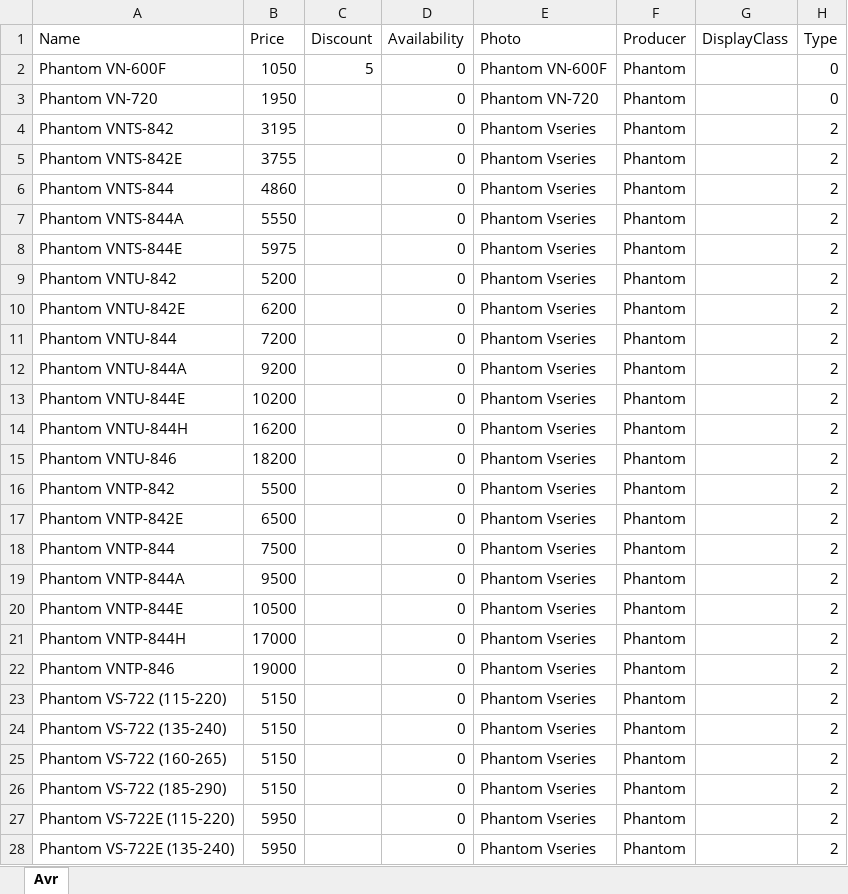
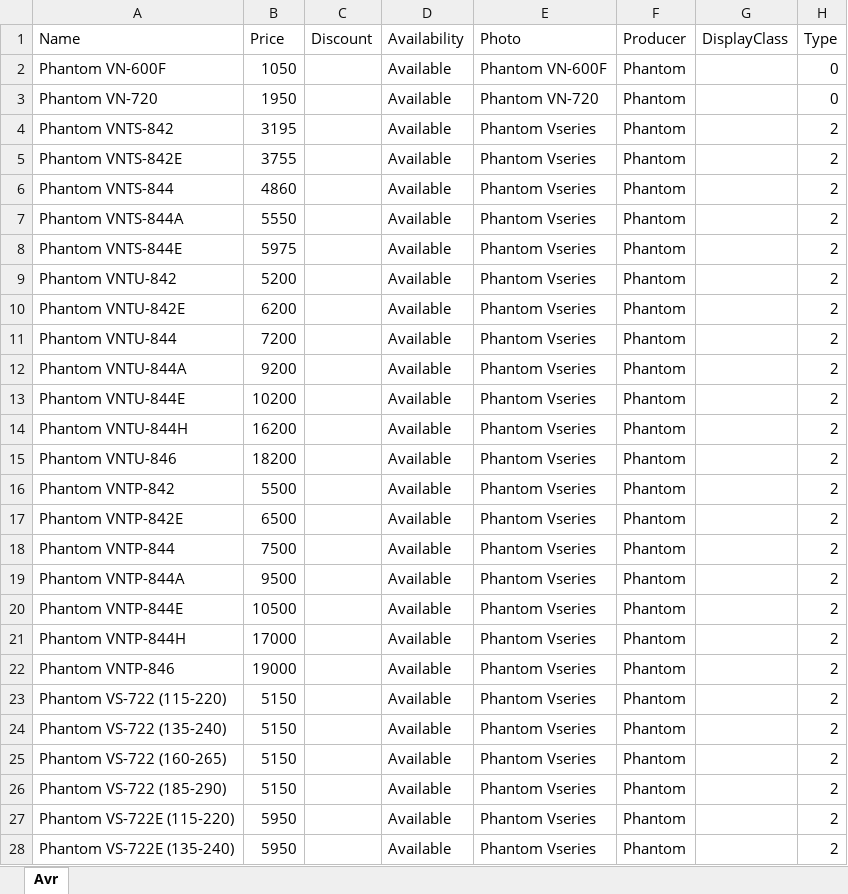
Before and after one commit to vslotylo/3e, an Excel workbook: src/WebMarket/WebMarket/App_Data/Avr.xlsx, sheet Avr, drawn as a sheet; only a part is shown; values as stored, in another font and other column widths than the file's, no borders; charts and pictures not drawn; the diff covers the shown part only; the diff names each change by its address in the sheet, - before the commit and + after, or states it on an @@ line.

Commit message:
Added discount display

```diff
--- a/src/WebMarket/WebMarket/App_Data/Avr.xlsx (sheet Avr)
+++ b/src/WebMarket/WebMarket/App_Data/Avr.xlsx (sheet Avr)
-C2 (Discount): 5
+C2 (Discount): (empty)
-D2:D28 (Availability): 0
+D2:D28 (Availability): Available
```
Also changed, not shown: 234 edited cells elsewhere in this sheet, 2 other files.
